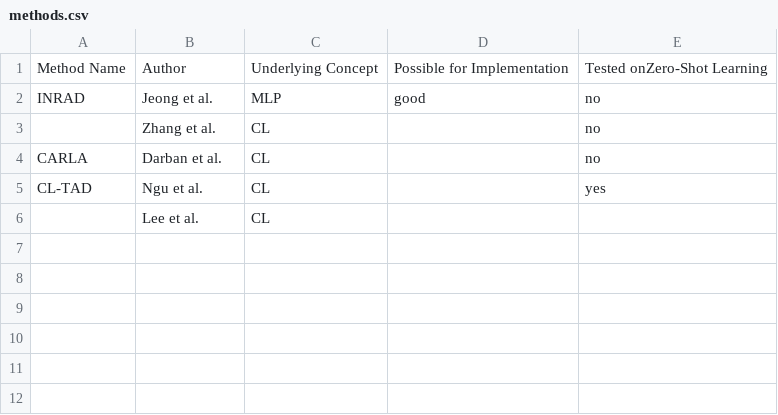
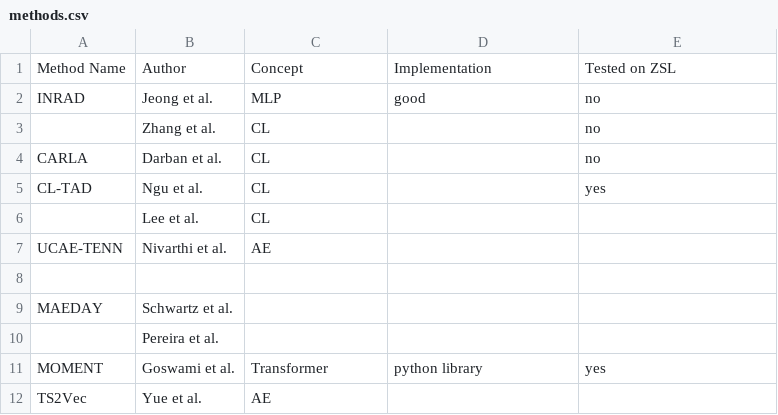
Before and after one commit to johanneshoelker/Smart-Systems-Paper, a CSV file: Findings/methods.csv, drawn as a sheet.

```diff
--- a/Findings/methods.csv
+++ b/Findings/methods.csv
@@ -1,2 +1,2 @@
-Method Name,Author,Underlying Concept,Possible for Implementation,Tested onZero-Shot Learning
+Method Name,Author,Concept,Implementation,Tested on ZSL
 INRAD,Jeong et al.,MLP,good,no
@@ -6 +6,7 @@ CL-TAD,Ngu et al.,CL,,yes
 ,Lee et al.,CL,,
+UCAE-TENN,Nivarthi et al.,AE,,
+,,,,
+MAEDAY,Schwartz et al.,,,
+,Pereira et al.,,,
+MOMENT,Goswami et al.,Transformer,python library,yes
+TS2Vec,Yue et al.,AE,,
```
Also changed, not shown: 5 other files.
